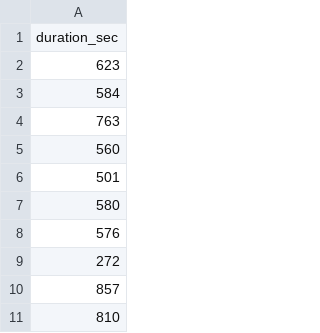
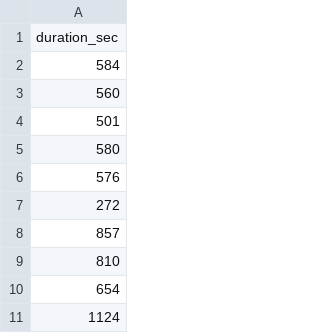
Before and after one commit to Dini15/Latihan, a CSV file: handled_data.csv, drawn as a sheet; only a part is shown; the shorter side is filled out with more unchanged rows; the diff names each change by its address in the sheet, - before the commit and + after, or states it on an @@ line.

```diff
--- a/handled_data.csv
+++ b/handled_data.csv
-row 2: 623
-row 4: 763
```
Also changed, not shown: 1 other file.
